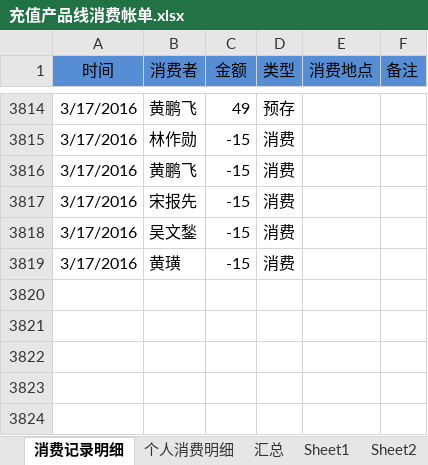
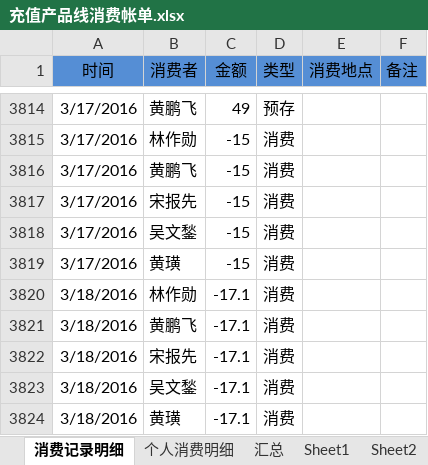
Before and after one commit to junyangren/BillingInfo, an Excel workbook: 充值产品线消费帐单.xlsx, sheet 消费记录明细, drawn as a sheet; only a part is shown, gaps mark what is left out; values as stored, in another font and other column widths than the file's, no borders; conditional formats not drawn; the diff names each change by its address in the sheet, - before the commit and + after, or states it on an @@ line.

```diff
--- a/充值产品线消费帐单.xlsx (sheet 消费记录明细)
+++ b/充值产品线消费帐单.xlsx (sheet 消费记录明细)
+row 3820: 3/18/2016 | 林作勋 | -17.1 | 消费
+row 3821: 3/18/2016 | 黄鹏飞 | -17.1 | 消费
+row 3822: 3/18/2016 | 宋报先 | -17.1 | 消费
+row 3823: 3/18/2016 | 吴文鍫 | -17.1 | 消费
+row 3824: 3/18/2016 | 黄璜 | -17.1 | 消费
```
Also changed, not shown: sheet 个人消费明细, sheet 汇总.
